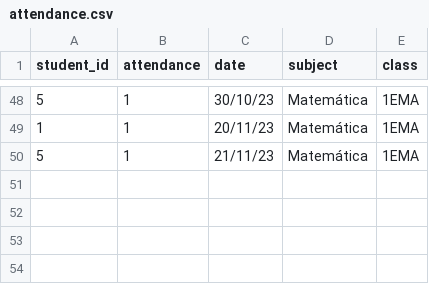
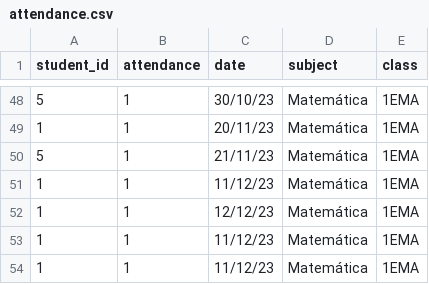
Before and after one commit to lucabattesini/Call-system, a CSV file: src/db/attendance.csv, drawn as a sheet; only a part is shown, gaps mark what is left out.

Commit message:
creating a function that get the attendance total of presences

```diff
--- a/src/db/attendance.csv
+++ b/src/db/attendance.csv
@@ -50 +50,5 @@ student_id,attendance,date,subject,class
 5,1,21/11/23,Matemática,1EMA
+1,1,11/12/23,Matemática,1EMA
+1,1,12/12/23,Matemática,1EMA
+1,1,11/12/23,Matemática,1EMA
+1,1,11/12/23,Matemática,1EMA
```
Also changed, not shown: 1 other file.
